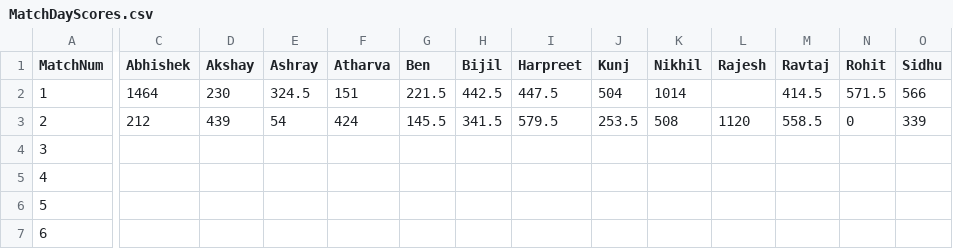
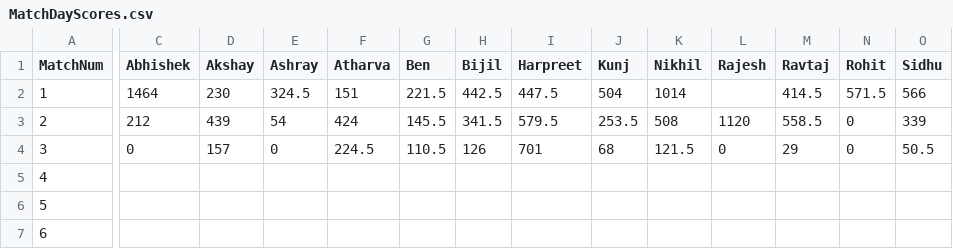
Before and after one commit to yashsshah/ipl_fantasy_leaderboard_ys, a CSV file: data/MatchDayScores.csv, drawn as a sheet; only a part is shown, gaps mark what is left out; the diff covers the shown part only; the diff names each change by its address in the sheet, - before the commit and + after, or states it on an @@ line.

Commit message:
Update scores and synced site data after MatchNum 3

```diff
--- a/data/MatchDayScores.csv
+++ b/data/MatchDayScores.csv
-C4 (Abhishek): (empty)
+C4 (Abhishek): 0
-D4 (Akshay): (empty)
+D4 (Akshay): 157
-E4 (Ashray): (empty)
+E4 (Ashray): 0
-F4 (Atharva): (empty)
+F4 (Atharva): 224.5
-G4 (Ben): (empty)
+G4 (Ben): 110.5
-H4 (Bijil): (empty)
+H4 (Bijil): 126
-I4 (Harpreet): (empty)
+I4 (Harpreet): 701
-J4 (Kunj): (empty)
+J4 (Kunj): 68
-K4 (Nikhil): (empty)
+K4 (Nikhil): 121.5
-L4 (Rajesh): (empty)
+L4 (Rajesh): 0
-M4 (Ravtaj): (empty)
+M4 (Ravtaj): 29
-N4 (Rohit): (empty)
+N4 (Rohit): 0
-O4 (Sidhu): (empty)
+O4 (Sidhu): 50.5
```
Also changed, not shown: 2 edited cells elsewhere in this file, data/Leaderboard.csv, data/MatchDayWinners.csv, 2 other files.
